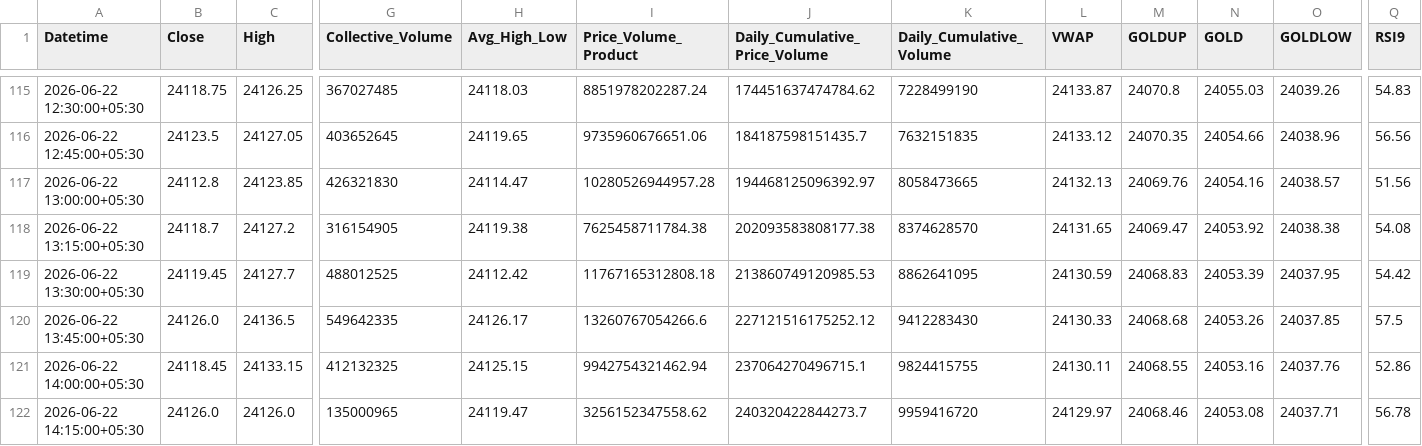
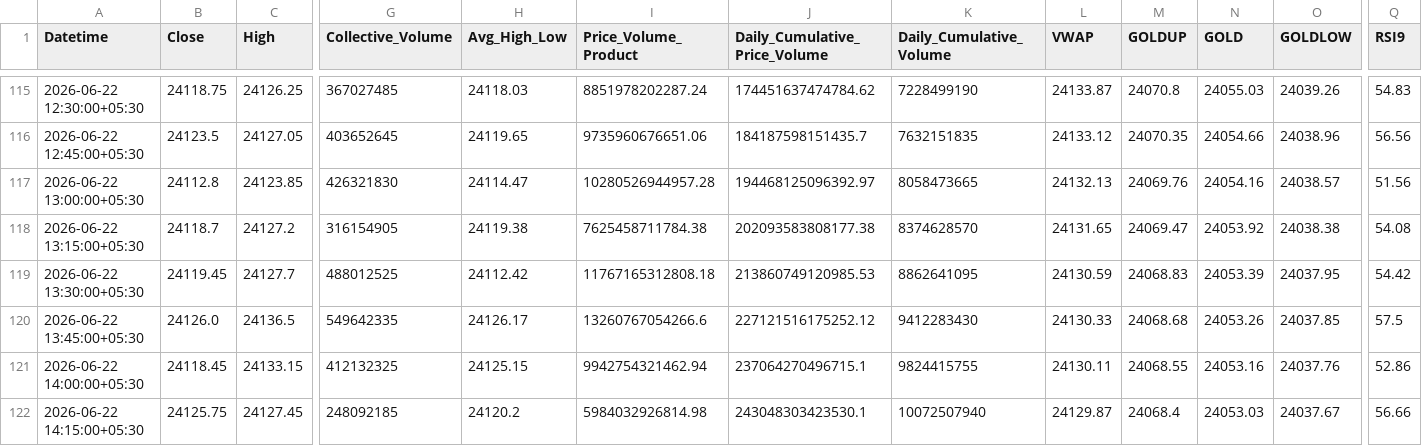
Before and after one commit to rahuljoshin/TradingBOT, a CSV file: 15m.csv, drawn as a sheet; only a part is shown, gaps mark what is left out; the diff covers the shown part only; the diff names each change by its address in the sheet, - before the commit and + after, or states it on an @@ line.

```diff
--- a/15m.csv
+++ b/15m.csv
-B122 (Close): 24126.0
+B122 (Close): 24125.75
-C122 (High): 24126.0
+C122 (High): 24127.45
-G122 (Collective_Volume): 135000965
+G122 (Collective_Volume): 248092185
-H122 (Avg_High_Low): 24119.47
+H122 (Avg_High_Low): 24120.2
-I122 (Price_Volume_Product): 3256152347558.62
+I122 (Price_Volume_Product): 5984032926814.98
-J122 (Daily_Cumulative_Price_Volume): 240320422844273.7
+J122 (Daily_Cumulative_Price_Volume): 243048303423530.1
-K122 (Daily_Cumulative_Volume): 9959416720
+K122 (Daily_Cumulative_Volume): 10072507940
-L122 (VWAP): 24129.97
+L122 (VWAP): 24129.87
-M122 (GOLDUP): 24068.46
+M122 (GOLDUP): 24068.4
-N122 (GOLD): 24053.08
+N122 (GOLD): 24053.03
-O122 (GOLDLOW): 24037.71
+O122 (GOLDLOW): 24037.67
-Q122 (RSI9): 56.78
+Q122 (RSI9): 56.66
```
Also changed, not shown: 15 edited cells elsewhere in this file, 1d.csv, 1m.csv, 3 other files.
